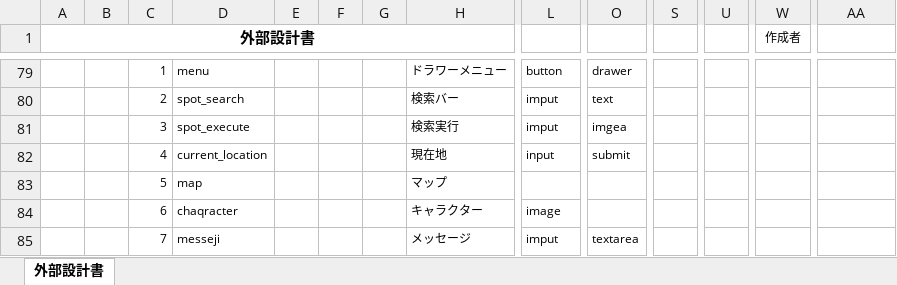
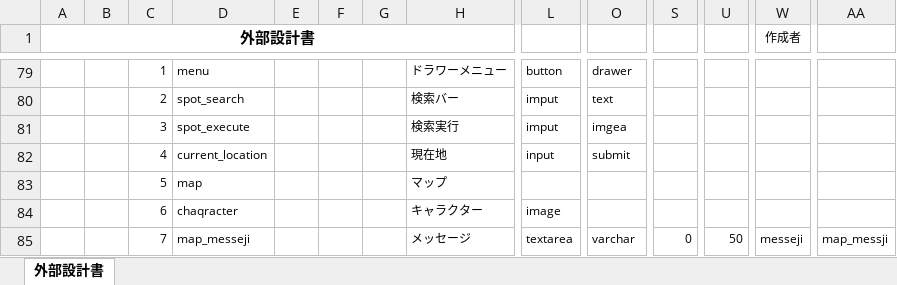
Before and after one commit to dojo2023/F-2, an Excel workbook: doc/外部設計書/外部設計書_F2_fireworks_マップ.xlsx, sheet 外部設計書, drawn as a sheet; only a part is shown, gaps mark what is left out; values as stored, in another font and other column widths than the file's, no borders; charts and pictures not drawn; removed rows and columns are numbered as before the commit, all else as after; rows hold the shown columns only; the diff names each change by its address in the sheet, - before the commit and + after, or states it on an @@ line.

Commit message:
外部設計書

```diff
--- a/doc/外部設計書/外部設計書_F2_fireworks_マップ.xlsx (sheet 外部設計書)
+++ b/doc/外部設計書/外部設計書_F2_fireworks_マップ.xlsx (sheet 外部設計書)
-row 85:  |  | 7 | messeji |  |  |  | メッセージ | imput | textarea
+row 85:  |  | 7 | map_messeji |  |  |  | メッセージ | textarea | varchar | 0 | 50 | messeji | map_messji
```
